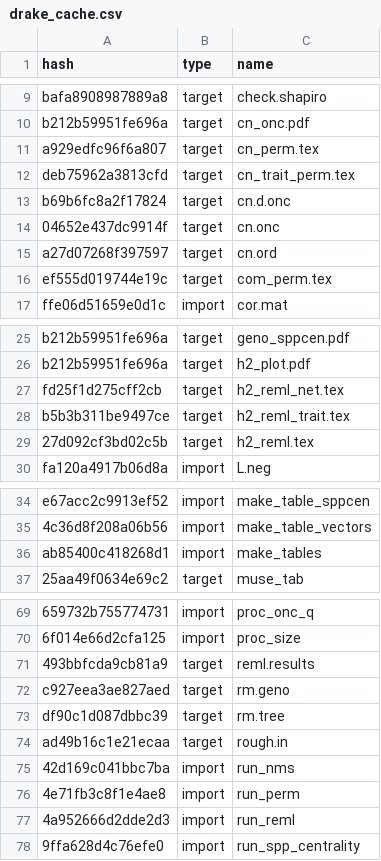
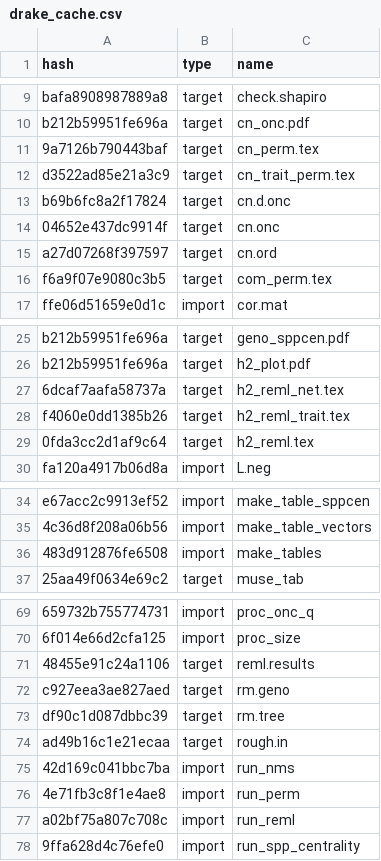
Before and after one commit to ECGen/comgen, a CSV file: drake_cache.csv, drawn as a sheet; only a part is shown, gaps mark what is left out; the diff covers the shown part only; the diff names each change by its address in the sheet, - before the commit and + after, or states it on an @@ line.

Commit message:
Updates saved data

```diff
--- a/drake_cache.csv
+++ b/drake_cache.csv
-A11 (hash): a929edfc96f6a807
+A11 (hash): 9a7126b790443baf
-A12 (hash): deb75962a3813cfd
+A12 (hash): d3522ad85e21a3c9
-A16 (hash): ef555d019744e19c
+A16 (hash): f6a9f07e9080c3b5
-A27 (hash): fd25f1d275cff2cb
+A27 (hash): 6dcaf7aafa58737a
-A28 (hash): b5b3b311be9497ce
+A28 (hash): f4060e0dd1385b26
-A29 (hash): 27d092cf3bd02c5b
+A29 (hash): 0fda3cc2d1af9c64
-A36 (hash): ab85400c418268d1
+A36 (hash): 483d912876fe6508
-A71 (hash): 493bbfcda9cb81a9
+A71 (hash): 48455e91c24a1106
-A77 (hash): 4a952666d2dde2d3
+A77 (hash): a02bf75a807c708c
```
Also changed, not shown: 2 edited cells elsewhere in this file, 8 other files.
